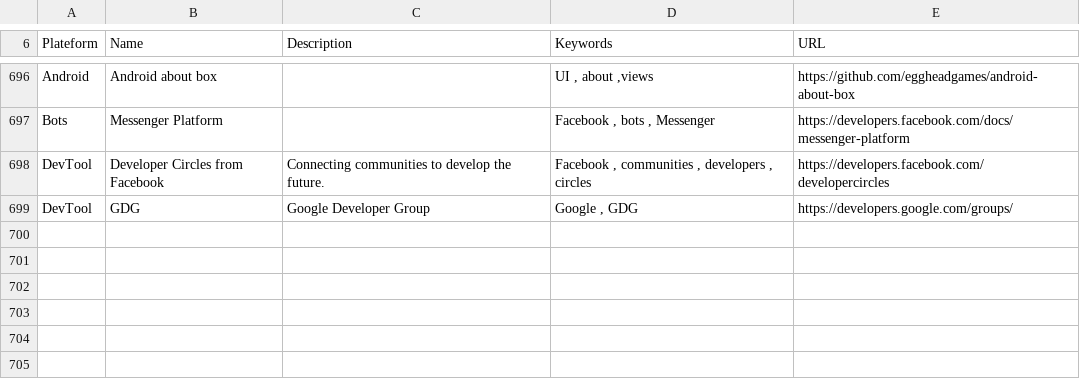
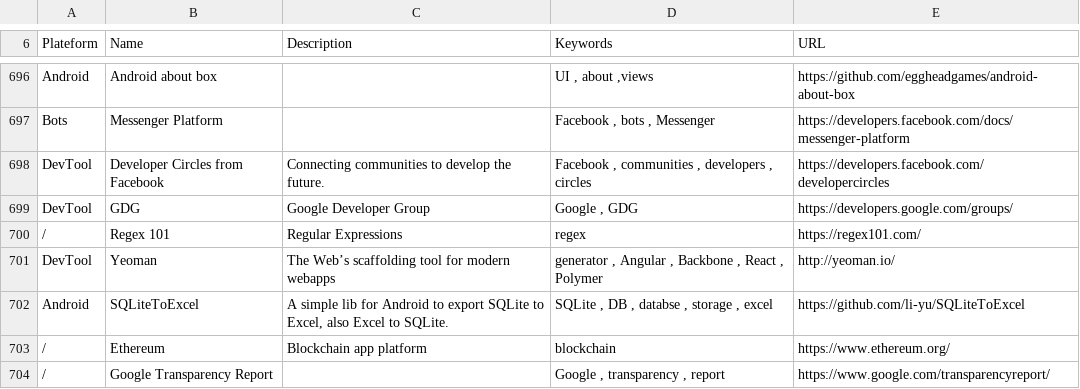
Before and after one commit to vaginessa/Tips-n-tools, a CSV file: toolz/Tips-n-tools_Tools.csv, drawn as a sheet; only a part is shown, gaps mark what is left out.

```diff
--- a/toolz/Tips-n-tools_Tools.csv
+++ b/toolz/Tips-n-tools_Tools.csv
@@ -699 +699,6 @@ DevTool;Developer Circles from Facebook; Connecting communities to develop the f
 DevTool;GDG;Google Developer Group;Google , GDG;https://developers.google.com/groups/
+/;Regex 101;Regular Expressions;regex;https://regex101.com/
+DevTool;Yeoman;The Web’s scaffolding tool for modern webapps;generator , Angular , Backbone , React , Polymer;http://yeoman.io/
+Android;SQLiteToExcel;A simple lib for Android to export SQLite to Excel, also Excel to SQLite.;SQLite , DB , databse , storage , excel;https://github.com/li-yu/SQLiteToExcel
+/;Ethereum;Blockchain app platform;blockchain;https://www.ethereum.org/
+/;Google Transparency Report;;Google , transparency , report;https://www.google.com/transparencyreport/
```
Also changed, not shown: 3 other files.
